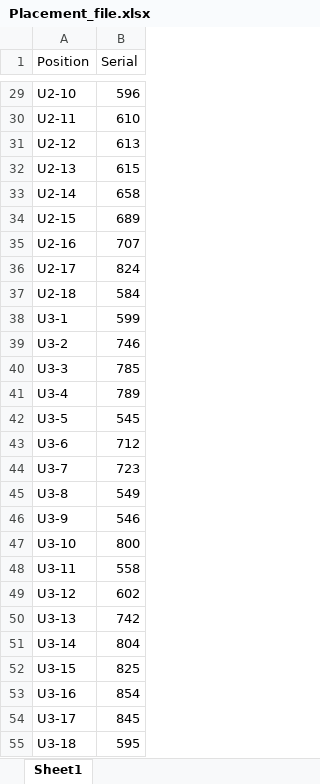
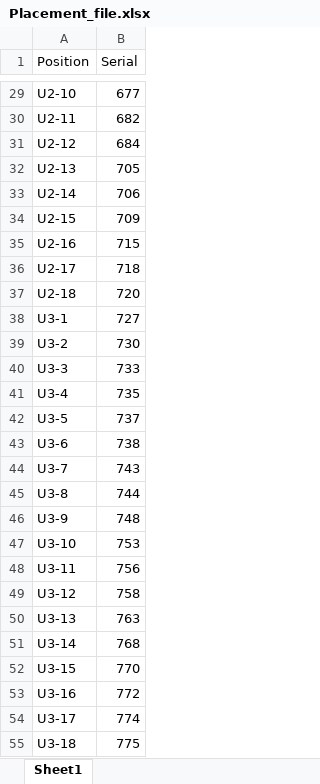
Before and after one commit to AzhaarMohidden/Battery_sort_V2, an Excel workbook: Placement_file/Placement_file.xlsx, sheet Sheet1, drawn as a sheet; only a part is shown, gaps mark what is left out; values as stored, in another font and other column widths than the file's, no borders; the diff covers the shown part only; the diff names each change by its address in the sheet, - before the commit and + after, or states it on an @@ line.

```diff
--- a/Placement_file/Placement_file.xlsx (sheet Sheet1)
+++ b/Placement_file/Placement_file.xlsx (sheet Sheet1)
-B29 (Serial): 596
+B29 (Serial): 677
-B30 (Serial): 610
+B30 (Serial): 682
-B31 (Serial): 613
+B31 (Serial): 684
-B32 (Serial): 615
+B32 (Serial): 705
-B33 (Serial): 658
+B33 (Serial): 706
-B34 (Serial): 689
+B34 (Serial): 709
-B35 (Serial): 707
+B35 (Serial): 715
-B36 (Serial): 824
+B36 (Serial): 718
-B37 (Serial): 584
+B37 (Serial): 720
-B38 (Serial): 599
+B38 (Serial): 727
-B39 (Serial): 746
+B39 (Serial): 730
-B40 (Serial): 785
+B40 (Serial): 733
-B41 (Serial): 789
+B41 (Serial): 735
-B42 (Serial): 545
+B42 (Serial): 737
-B43 (Serial): 712
+B43 (Serial): 738
-B44 (Serial): 723
+B44 (Serial): 743
-B45 (Serial): 549
+B45 (Serial): 744
-B46 (Serial): 546
+B46 (Serial): 748
-B47 (Serial): 800
+B47 (Serial): 753
-B48 (Serial): 558
+B48 (Serial): 756
-B49 (Serial): 602
+B49 (Serial): 758
-B50 (Serial): 742
+B50 (Serial): 763
-B51 (Serial): 804
+B51 (Serial): 768
-B52 (Serial): 825
+B52 (Serial): 770
-B53 (Serial): 854
+B53 (Serial): 772
-B54 (Serial): 845
+B54 (Serial): 774
-B55 (Serial): 595
+B55 (Serial): 775
```
Also changed, not shown: 20 added rows and 64 edited cells elsewhere in this sheet, 23 other files.
